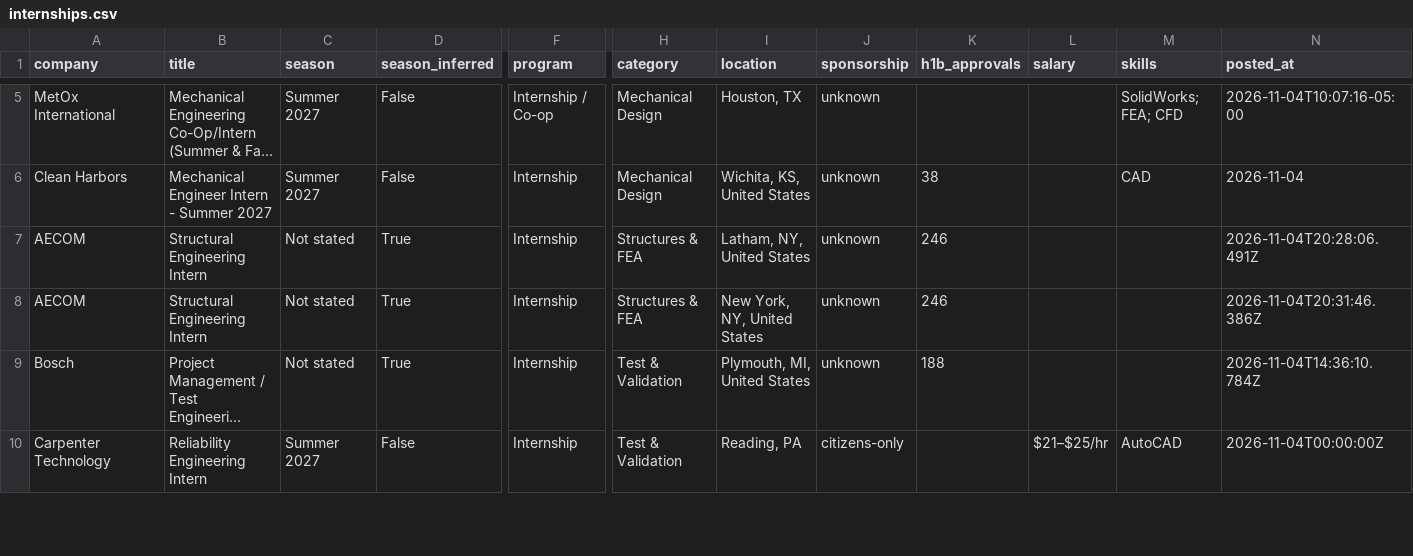
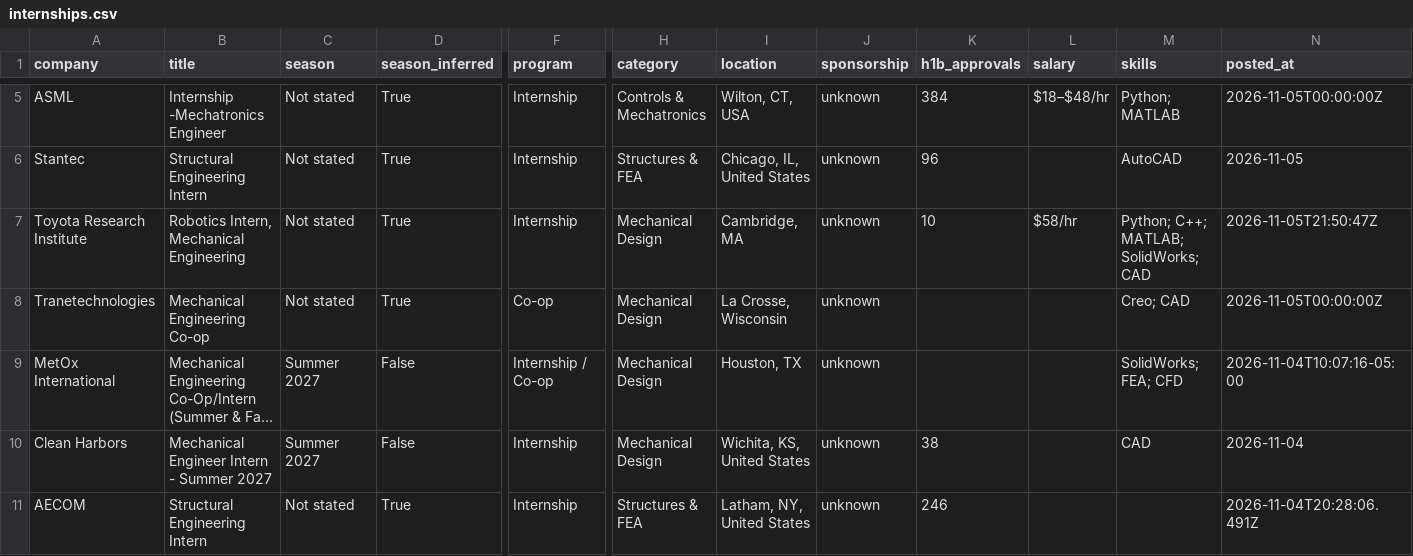
Before and after one commit to pranavd1437/mechanical-aerospace-internship-engine, a CSV file: data/internships.csv, drawn as a sheet; only a part is shown, gaps mark what is left out; the shorter side is filled out with more unchanged rows; long unchanged cells end in …; rows hold the shown columns only; the diff covers the shown part only; the diff names each change by its address in the sheet, - before the commit and + after, or states it on an @@ line.

```diff
--- a/data/internships.csv
+++ b/data/internships.csv
+row 5: ASML | Internship -Mechatronics Engineer | Not stated | True | Internship | Controls & Mechatronics | Wilton, CT, USA | unknown | 384 | $18–$48/hr | Python; MATLAB | 2026-11-05T00:00:00Z
+row 6: Stantec | Structural Engineering Intern | Not stated | True | Internship | Structures & FEA | Chicago, IL, United States | unknown | 96 |  | AutoCAD | 2026-11-05
+row 7: Toyota Research Institute | Robotics Intern, Mechanical Engineering | Not stated | True | Internship | Mechanical Design | Cambridge, MA | unknown | 10 | $58/hr | Python; C++; MATLAB; SolidWorks; CAD | 2026-11-05T21:50:47Z
+row 8: Tranetechnologies | Mechanical Engineering Co-op | Not stated | True | Co-op | Mechanical Design | La Crosse, Wisconsin | unknown |  |  | Creo; CAD | 2026-11-05T00:00:00Z
```
Also changed, not shown: 3 added rows, 6 removed rows and 1 moved row elsewhere in this file, docs/internships.csv, 14 other files.
